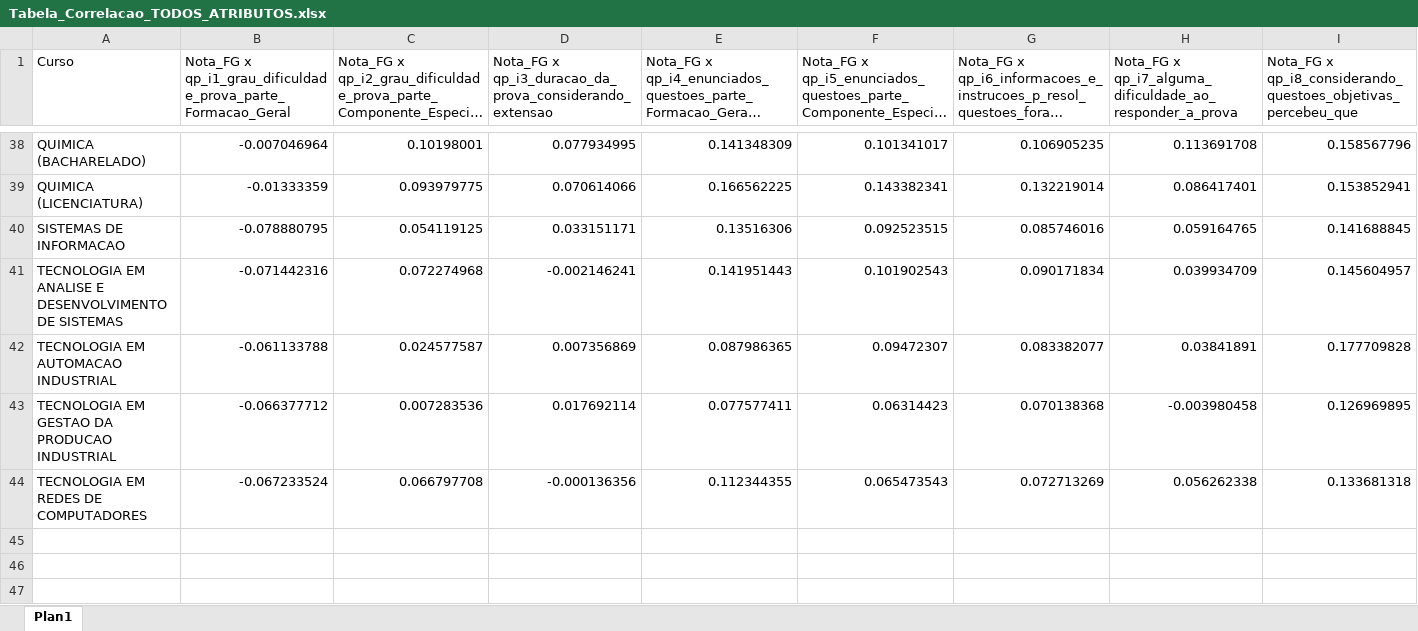
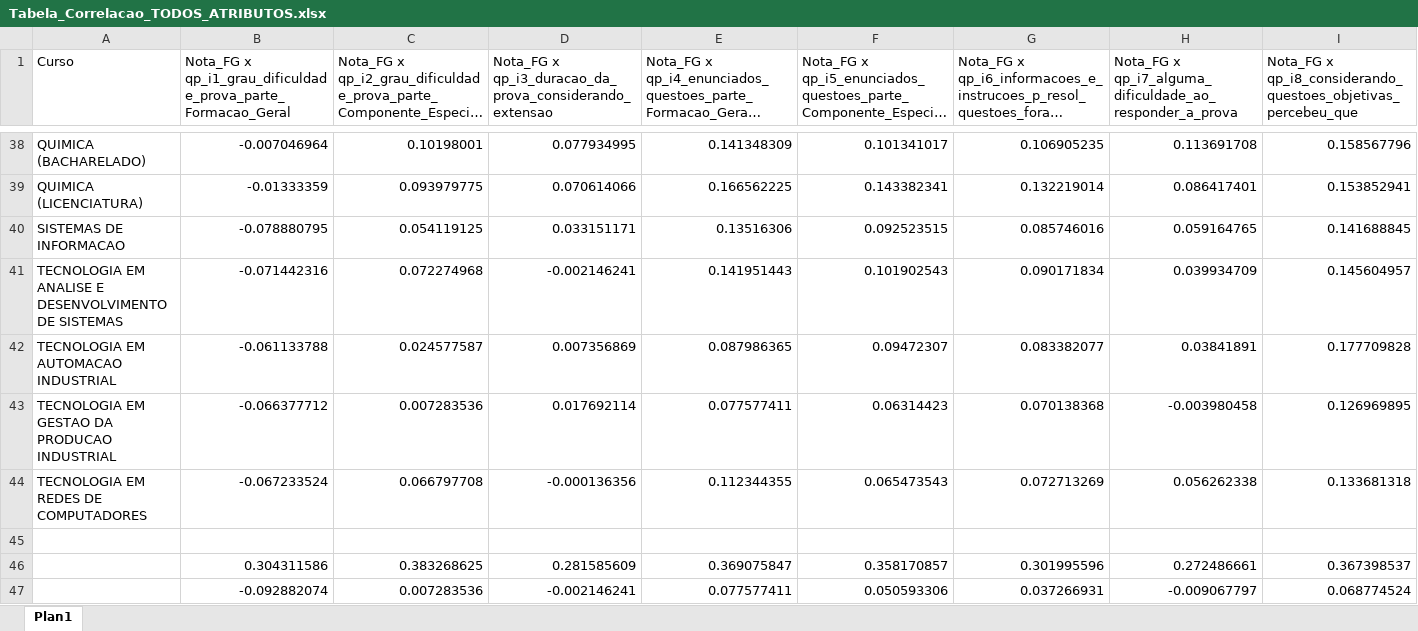
Before and after one commit to MateusDenucci/Enade_TG, an Excel workbook: Tabela_Correlacao_TODOS_ATRIBUTOS.xlsx, sheet Plan1, drawn as a sheet; only a part is shown, gaps mark what is left out; long unchanged cells end in …; values as stored, in another font and other column widths than the file's, no borders; table styles not drawn; rows hold the shown columns only; the diff names each change by its address in the sheet, - before the commit and + after, or states it on an @@ line.

Commit message:
Tabela Alta Correlacao

```diff
--- a/Tabela_Correlacao_TODOS_ATRIBUTOS.xlsx (sheet Plan1)
+++ b/Tabela_Correlacao_TODOS_ATRIBUTOS.xlsx (sheet Plan1)
+row 45: (empty)
+row 46:  | 0.304311586 | 0.383268625 | 0.281585609 | 0.369075847 | 0.358170857 | 0.301995596 | 0.272486661 | 0.367398537
+row 47:  | -0.092882074 | 0.007283536 | -0.002146241 | 0.077577411 | 0.050593306 | 0.037266931 | -0.009067797 | 0.068774524
```
Also changed, not shown: 1 other file.
